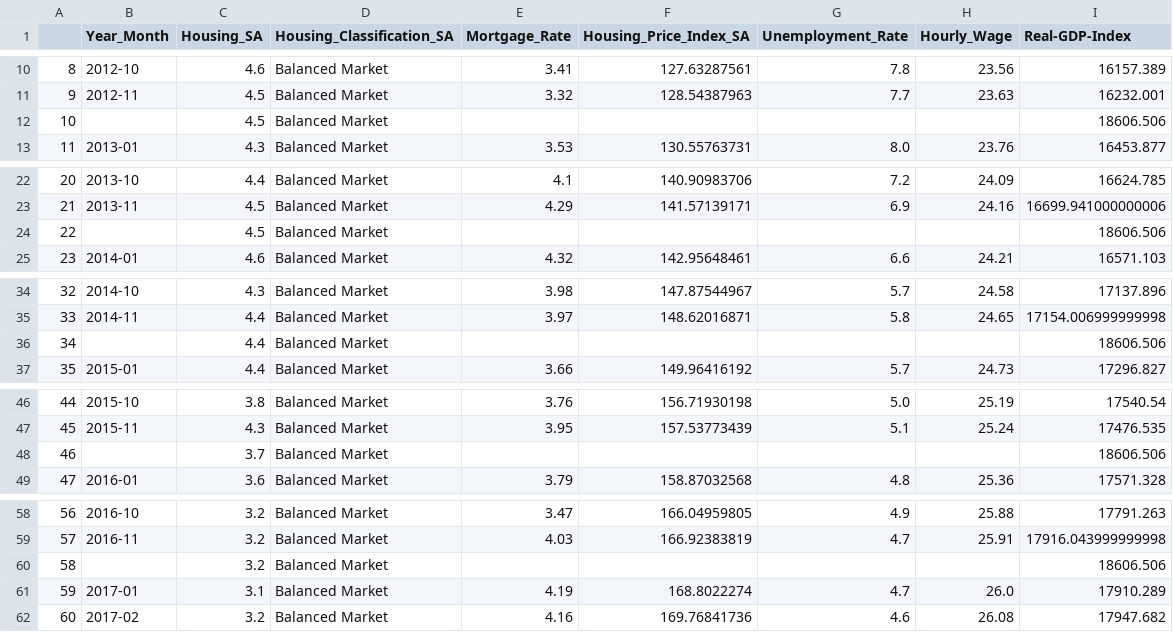
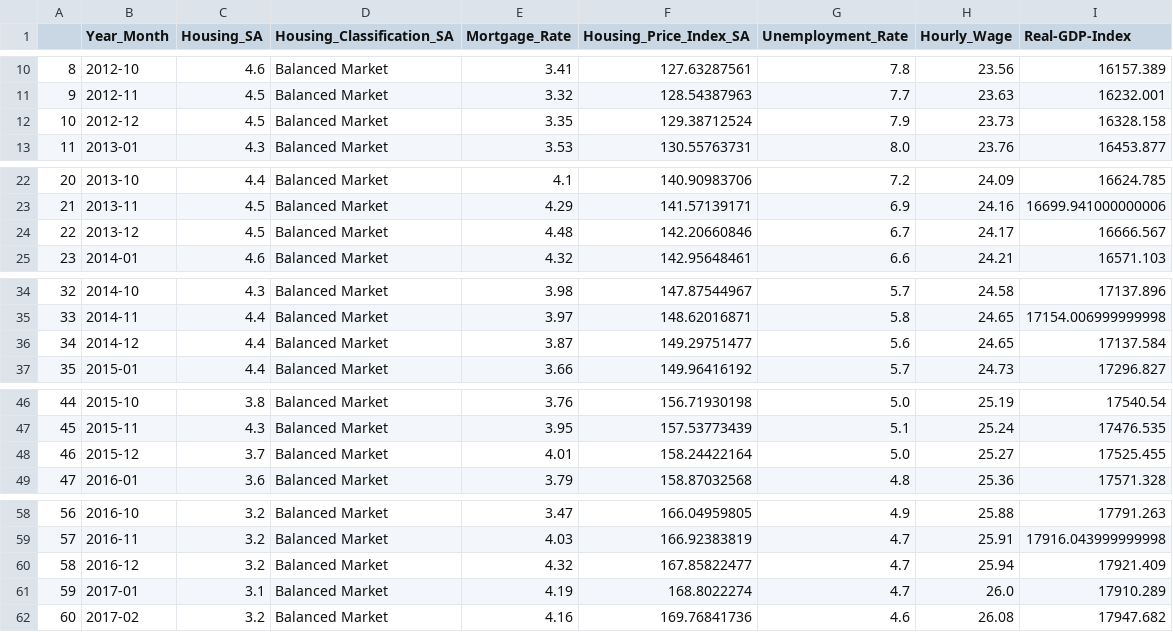
Before and after one commit to spinnakertech/Real-Estate-Markets, a CSV file: data/machinelearningdata.csv, drawn as a sheet; only a part is shown, gaps mark what is left out; the diff covers the shown part only.

```diff
--- a/data/machinelearningdata.csv
+++ b/data/machinelearningdata.csv
@@ -11,3 +11,3 @@
 9,2012-11,4.5,Balanced Market,3.32,128.54387963,7.7,23.63,16232.001
-10,,4.5,Balanced Market,,,,,18606.506
+10,2012-12,4.5,Balanced Market,3.35,129.38712524,7.9,23.73,16328.158
 11,2013-01,4.3,Balanced Market,3.53,130.55763731,8.0,23.76,16453.877
@@ -23,3 +23,3 @@
 21,2013-11,4.5,Balanced Market,4.29,141.57139171,6.9,24.16,16699.941000000006
-22,,4.5,Balanced Market,,,,,18606.506
+22,2013-12,4.5,Balanced Market,4.48,142.20660846,6.7,24.17,16666.567
 23,2014-01,4.6,Balanced Market,4.32,142.95648461,6.6,24.21,16571.103
@@ -35,3 +35,3 @@
 33,2014-11,4.4,Balanced Market,3.97,148.62016871,5.8,24.65,17154.006999999998
-34,,4.4,Balanced Market,,,,,18606.506
+34,2014-12,4.4,Balanced Market,3.87,149.29751477,5.6,24.65,17137.584
 35,2015-01,4.4,Balanced Market,3.66,149.96416192,5.7,24.73,17296.827
@@ -47,3 +47,3 @@
 45,2015-11,4.3,Balanced Market,3.95,157.53773439,5.1,25.24,17476.535
-46,,3.7,Balanced Market,,,,,18606.506
+46,2015-12,3.7,Balanced Market,4.01,158.24422164,5.0,25.27,17525.455
 47,2016-01,3.6,Balanced Market,3.79,158.87032568,4.8,25.36,17571.328
@@ -59,3 +59,3 @@
 57,2016-11,3.2,Balanced Market,4.03,166.92383819,4.7,25.91,17916.043999999998
-58,,3.2,Balanced Market,,,,,18606.506
+58,2016-12,3.2,Balanced Market,4.32,167.85822477,4.7,25.94,17921.409
 59,2017-01,3.1,Balanced Market,4.19,168.8022274,4.7,26.0,17910.289
```
Also changed, not shown: 18 edited cells elsewhere in this file, data/housingsupplyrecords.csv, 3 other files.
